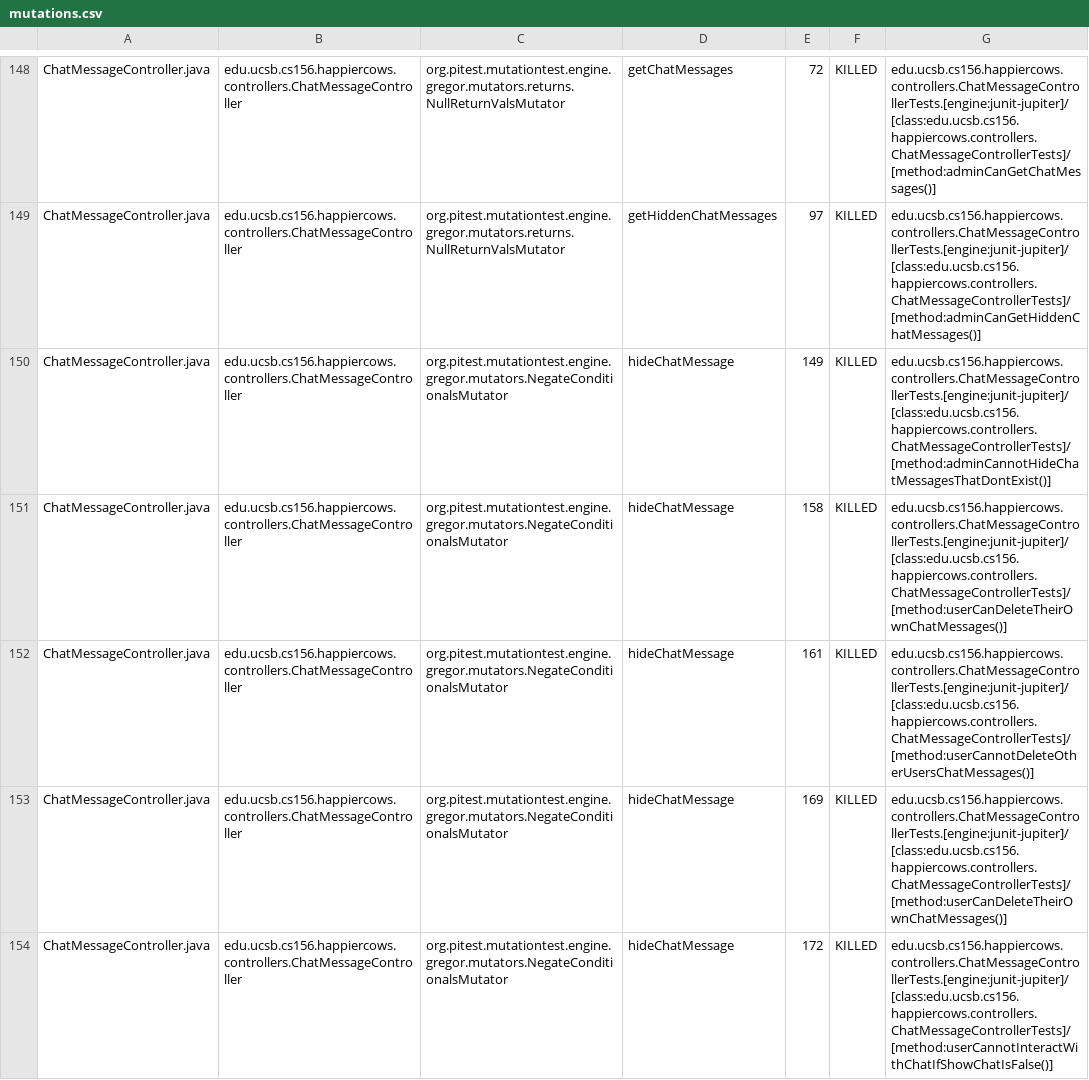
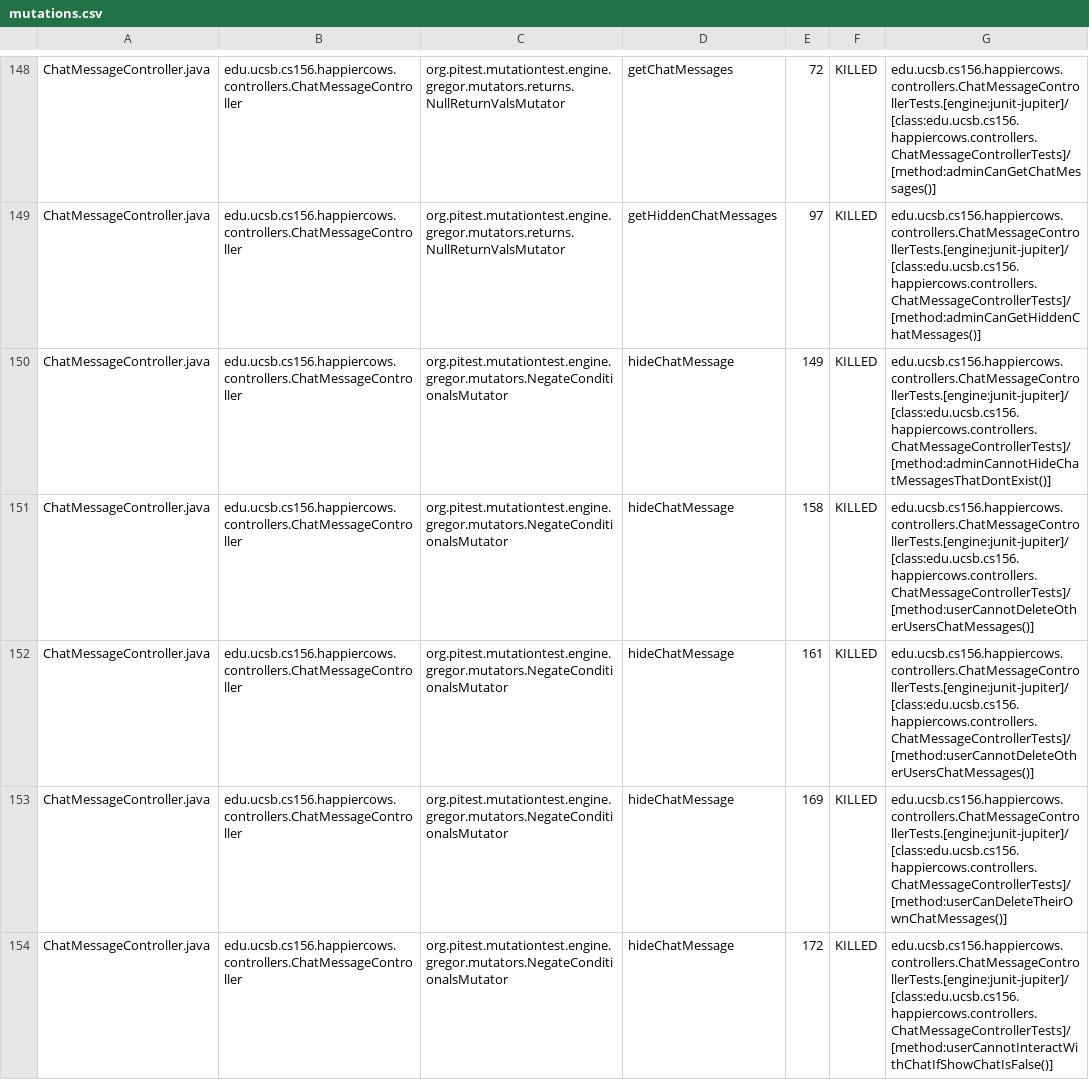
Before and after one commit to ucsb-cs156-f24/proj-happycows-f24-10, a CSV file: prs/33/pitest/mutations.csv, drawn as a sheet; only a part is shown, gaps mark what is left out; the diff covers the shown part only.

Commit message:
Deploying to gh-pages from @ ucsb-cs156-f24/proj-happycows-f24-10@5432b87b9b63e34bc5f5fc9f32f2d04ce9b13708 🚀

```diff
--- a/prs/33/pitest/mutations.csv
+++ b/prs/33/pitest/mutations.csv
@@ -150,3 +150,3 @@ ChatMessageController.java,edu.ucsb.cs156.happiercows.controllers.ChatMessageCon
 ChatMessageController.java,edu.ucsb.cs156.happiercows.controllers.ChatMessageController,org.pitest.mutationtest.engine.gregor.mutators.NegateConditionalsMutator,hideChatMessage,149,KILLED,edu.ucsb.cs156.happiercows.controllers.ChatMessageControllerTests.[engine:junit-jupiter]/[class:edu.ucsb.cs156.happiercows.controllers.ChatMessageControllerTests]/[method:adminCannotHideChatMessagesThatDontExist()]
-ChatMessageController.java,edu.ucsb.cs156.happiercows.controllers.ChatMessageController,org.pitest.mutationtest.engine.gregor.mutators.NegateConditionalsMutator,hideChatMessage,158,KILLED,edu.ucsb.cs156.happiercows.controllers.ChatMessageControllerTests.[engine:junit-jupiter]/[class:edu.ucsb.cs156.happiercows.controllers.ChatMessageControllerTests]/[method:userCanDeleteTheirOwnChatMessages()]
+ChatMessageController.java,edu.ucsb.cs156.happiercows.controllers.ChatMessageController,org.pitest.mutationtest.engine.gregor.mutators.NegateConditionalsMutator,hideChatMessage,158,KILLED,edu.ucsb.cs156.happiercows.controllers.ChatMessageControllerTests.[engine:junit-jupiter]/[class:edu.ucsb.cs156.happiercows.controllers.ChatMessageControllerTests]/[method:userCannotDeleteOtherUsersChatMessages()]
 ChatMessageController.java,edu.ucsb.cs156.happiercows.controllers.ChatMessageController,org.pitest.mutationtest.engine.gregor.mutators.NegateConditionalsMutator,hideChatMessage,161,KILLED,edu.ucsb.cs156.happiercows.controllers.ChatMessageControllerTests.[engine:junit-jupiter]/[class:edu.ucsb.cs156.happiercows.controllers.ChatMessageControllerTests]/[method:userCannotDeleteOtherUsersChatMessages()]
```
Also changed, not shown: 31 edited cells elsewhere in this file, 49 other files.
